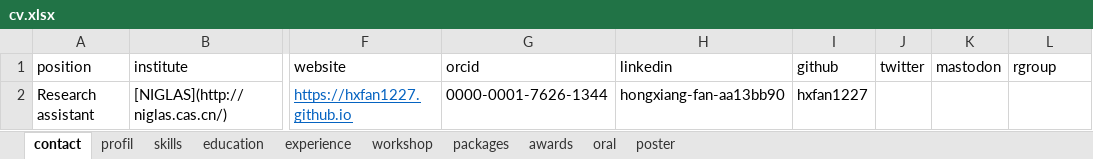
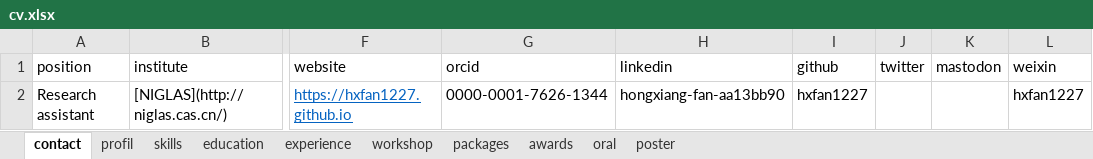
Before and after one commit to hxfan1227/curriculum-vitae, an Excel workbook: data/cv.xlsx, sheet contact, drawn as a sheet; only a part is shown, gaps mark what is left out; values as stored, in another font and other column widths than the file's, no borders; the diff names each change by its address in the sheet, - before the commit and + after, or states it on an @@ line.

```diff
--- a/data/cv.xlsx (sheet contact)
+++ b/data/cv.xlsx (sheet contact)
-L1: rgroup
+L1: weixin
-L2 (weixin): (empty)
+L2 (weixin): hxfan1227
```
Also changed, not shown: sheet experience, 3 other files.
